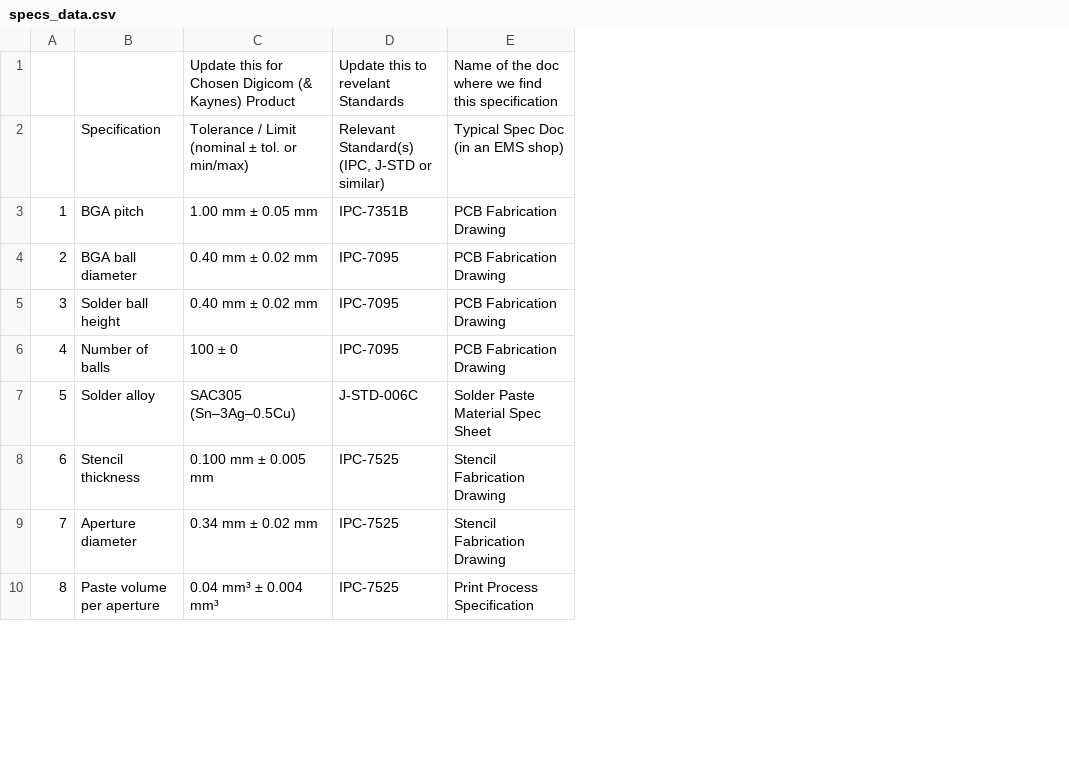
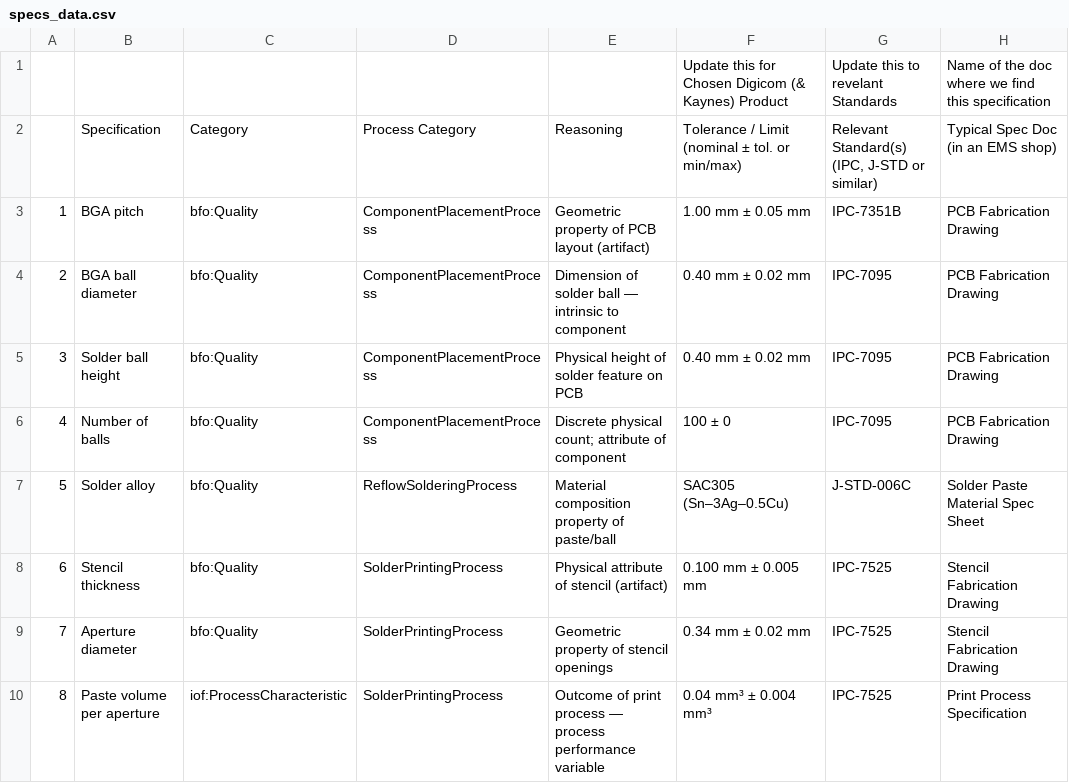
Before and after one commit to Neurosymbols/Research, a CSV file: app/data/input/epoch3-7/specs_data.csv, drawn as a sheet; only a part is shown; the diff names each change by its address in the sheet, - before the commit and + after, or states it on an @@ line.

```diff
--- a/app/data/input/epoch3-7/specs_data.csv
+++ b/app/data/input/epoch3-7/specs_data.csv
+column C, rows 2-10: Category | bfo:Quality | bfo:Quality | bfo:Quality | bfo:Quality | bfo:Quality | bfo:Quality | bfo:Quality | iof:ProcessCharacteristic
+column D, rows 2-10: Process Category | ComponentPlacementProcess | ComponentPlacementProcess | ComponentPlacementProcess | ComponentPlacementProcess | ReflowSolderingProcess | SolderPrintingProcess | SolderPrintingProcess | SolderPrintingProcess
+column E, rows 2-10: Reasoning | Geometric property of PCB layout (artifact) | Dimension of solder ball — intrinsic to component | Physical height of solder feature on PCB | Discrete physical count; attribute of component | Material composition property of paste/ball | Physical attribute of stencil (artifact) | Geometric property of stencil openings | Outcome of print process — process performance variable
```
Also changed, not shown: app/data/input/epoch3-7/defects_and_failure_causes.csv, 22 other files.
